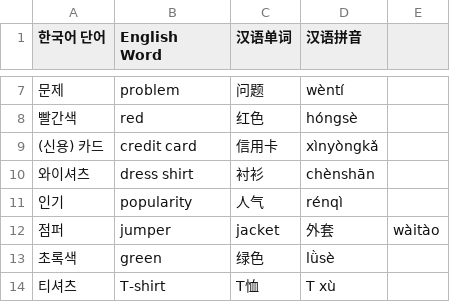
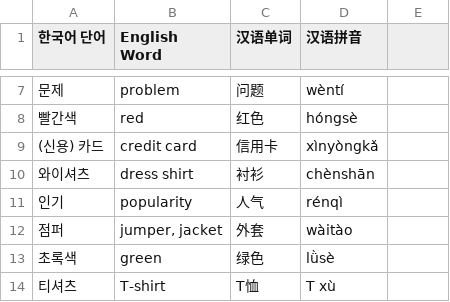
Before and after one commit to myfatemi04/language-learning, a CSV file: decks/week002_deck.csv, drawn as a sheet; only a part is shown, gaps mark what is left out.

```diff
--- a/decks/week002_deck.csv
+++ b/decks/week002_deck.csv
@@ -11,3 +11,3 @@
 인기,popularity,人气,rénqì
-점퍼,jumper, jacket,外套,wàitào
+점퍼,"jumper, jacket",外套,wàitào
 초록색,green,绿色,lǜsè
```
Also changed, not shown: decks/week001_deck.csv, 42 other files.
